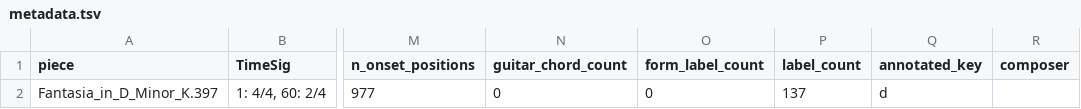
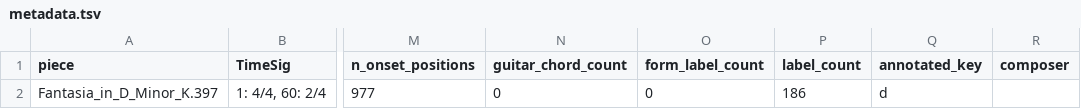
Before and after one commit to MusicalForm/mozart_piano, a TSV file: metadata.tsv, drawn as a sheet; only a part is shown, gaps mark what is left out; the diff names each change by its address in the sheet, - before the commit and + after, or states it on an @@ line.

```diff
--- a/metadata.tsv
+++ b/metadata.tsv
-P2 (label_count): 137
+P2 (label_count): 186
```
Also changed, not shown: harmonies/Fantasia_in_D_Minor_K.397.harmonies.tsv, reviewed/Fantasia_in_D_Minor_K.397_reviewed.tsv, 3 other files.
